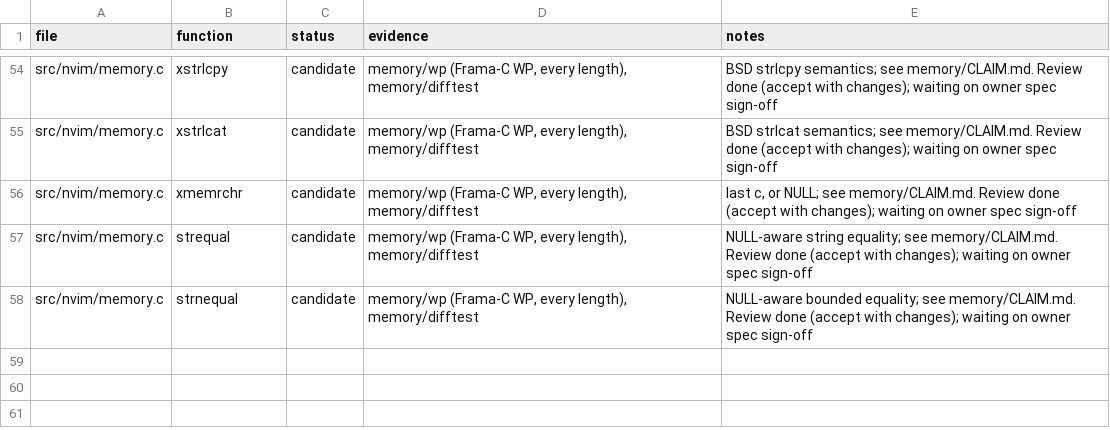
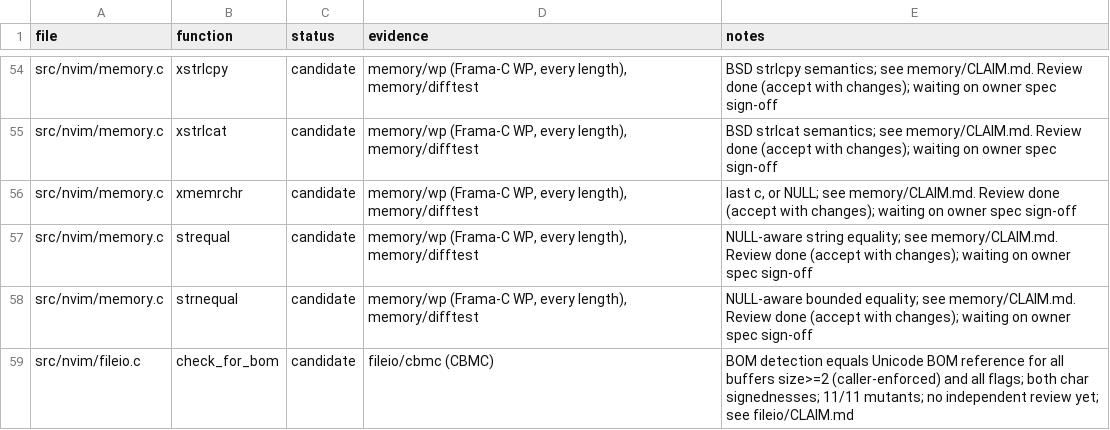
Before and after one commit to blooddimmedtide/neovim_verifier, a TSV file: libraries/neovim/status.tsv, drawn as a sheet; only a part is shown, gaps mark what is left out.

```diff
--- a/libraries/neovim/status.tsv
+++ b/libraries/neovim/status.tsv
@@ -58 +58,2 @@ src/nvim/memory.c	strequal	candidate	memory/wp (Frama-C WP, every length), memor
 src/nvim/memory.c	strnequal	candidate	memory/wp (Frama-C WP, every length), memory/difftest	NULL-aware bounded equality; see memory/CLAIM.md. Review done (accept with changes); waiting on owner spec sign-off
+src/nvim/fileio.c	check_for_bom	candidate	fileio/cbmc (CBMC)	BOM detection equals Unicode BOM reference for all buffers size>=2 (caller-enforced) and all flags; both char signednesses; 11/11 mutants; no independent review yet; see fileio/CLAIM.md
```
Also changed, not shown: 8 other files.
